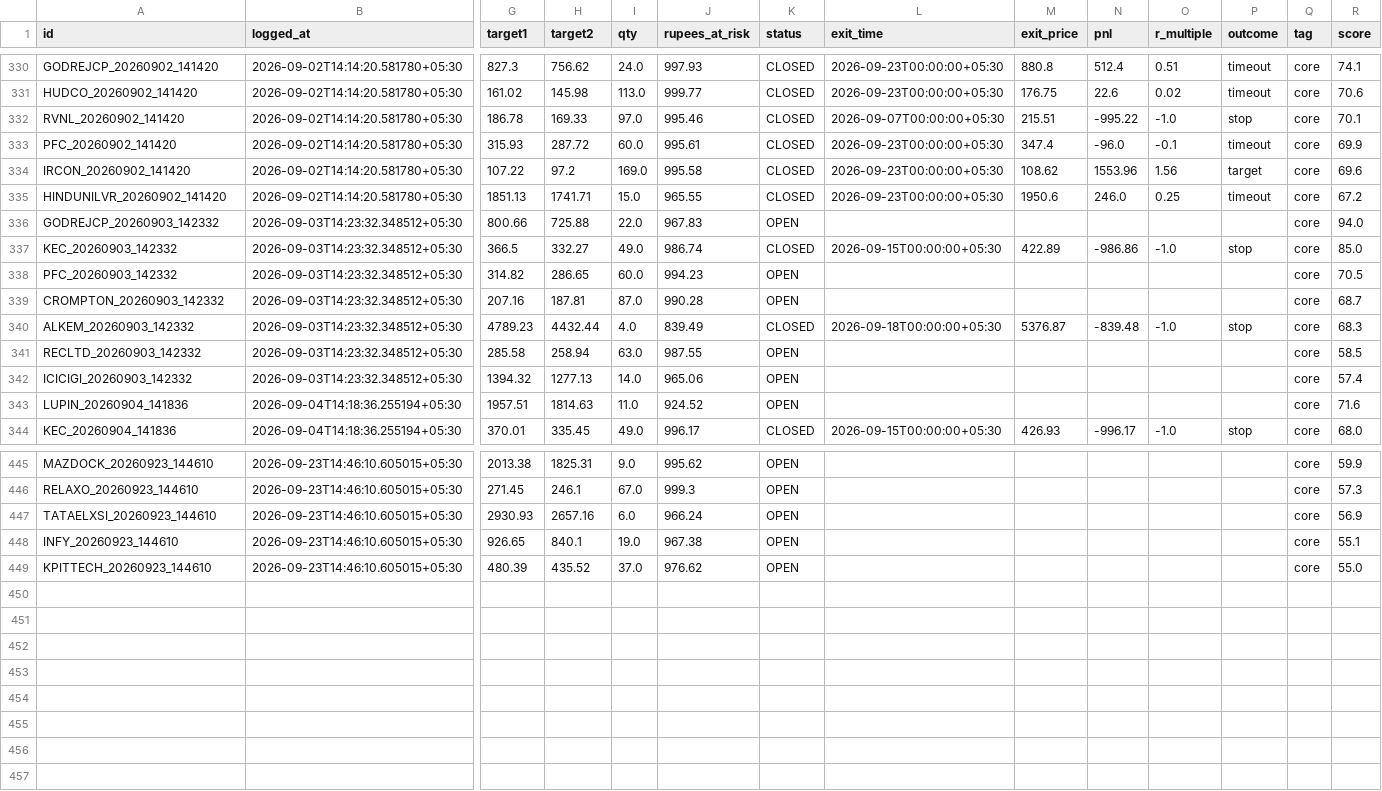
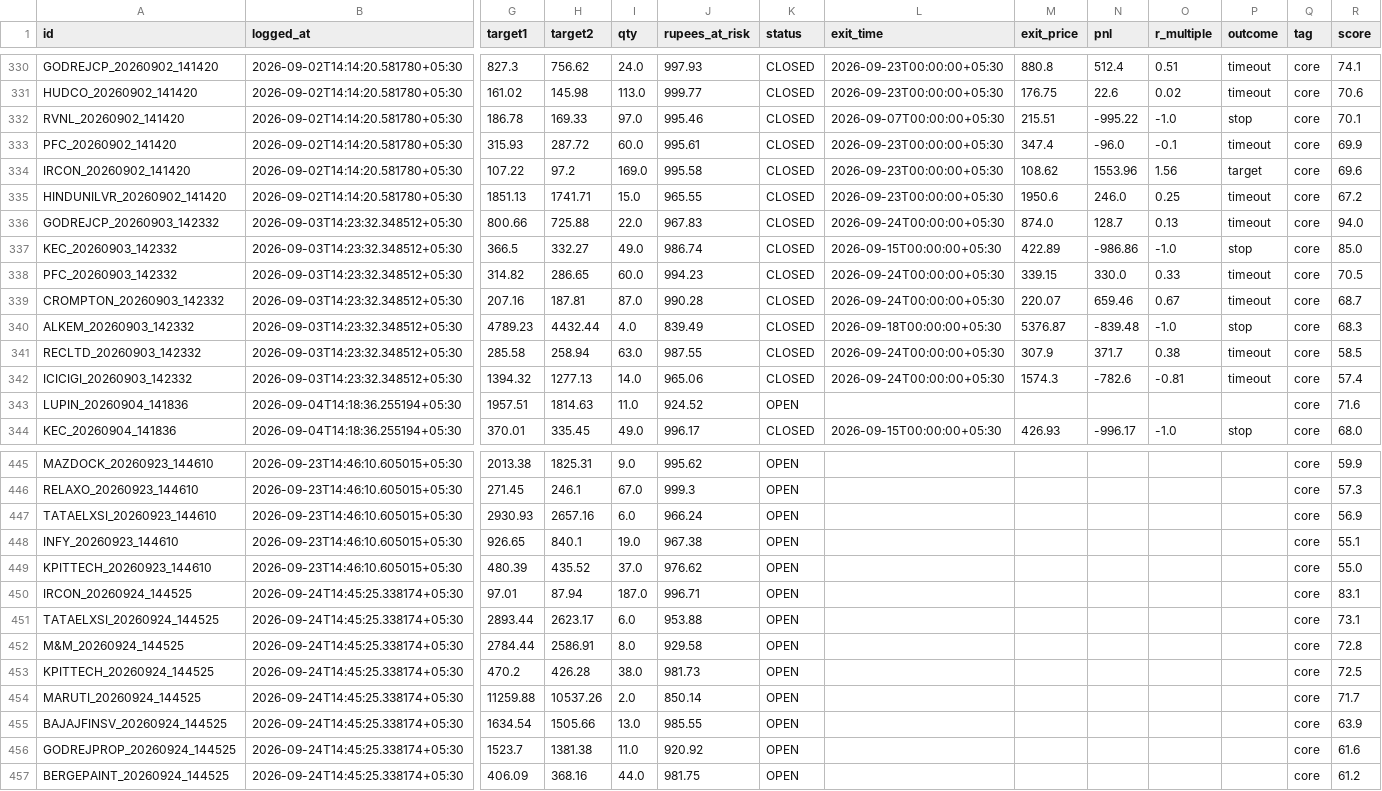
Before and after one commit to Arnav2412/trading-bot, a CSV file: reports/paper_trades.csv, drawn as a sheet; only a part is shown, gaps mark what is left out; rows hold the shown columns only; the diff covers the shown part only; the diff names each change by its address in the sheet, - before the commit and + after, or states it on an @@ line.

```diff
--- a/reports/paper_trades.csv
+++ b/reports/paper_trades.csv
-K336 (status): OPEN
+K336 (status): CLOSED
-L336 (exit_time): (empty)
+L336 (exit_time): 2026-09-24T00:00:00+05:30
-M336 (exit_price): (empty)
+M336 (exit_price): 874.0
-N336 (pnl): (empty)
+N336 (pnl): 128.7
-O336 (r_multiple): (empty)
+O336 (r_multiple): 0.13
-P336 (outcome): (empty)
+P336 (outcome): timeout
-K338:K339 (status): OPEN
+K338:K339 (status): CLOSED
-L338:L339 (exit_time): (empty)
+L338:L339 (exit_time): 2026-09-24T00:00:00+05:30
-M338 (exit_price): (empty)
+M338 (exit_price): 339.15
-N338 (pnl): (empty)
+N338 (pnl): 330.0
-O338 (r_multiple): (empty)
+O338 (r_multiple): 0.33
-P338:P339 (outcome): (empty)
+P338:P339 (outcome): timeout
-M339 (exit_price): (empty)
+M339 (exit_price): 220.07
-N339 (pnl): (empty)
+N339 (pnl): 659.46
-O339 (r_multiple): (empty)
+O339 (r_multiple): 0.67
-K341:K342 (status): OPEN
+K341:K342 (status): CLOSED
-L341:L342 (exit_time): (empty)
+L341:L342 (exit_time): 2026-09-24T00:00:00+05:30
-M341 (exit_price): (empty)
+M341 (exit_price): 307.9
-N341 (pnl): (empty)
+N341 (pnl): 371.7
-O341 (r_multiple): (empty)
+O341 (r_multiple): 0.38
-P341:P342 (outcome): (empty)
+P341:P342 (outcome): timeout
-M342 (exit_price): (empty)
+M342 (exit_price): 1574.3
-N342 (pnl): (empty)
+N342 (pnl): -782.6
-O342 (r_multiple): (empty)
+O342 (r_multiple): -0.81
+row 450: IRCON_20260924_144525 | 2026-09-24T14:45:25.338174+05:30 | 97.01 | 87.94 | 187.0 | 996.71 | OPEN |  |  |  |  |  | core | 83.1
+row 451: TATAELXSI_20260924_144525 | 2026-09-24T14:45:25.338174+05:30 | 2893.44 | 2623.17 | 6.0 | 953.88 | OPEN |  |  |  |  |  | core | 73.1
+row 452: M&M_20260924_144525 | 2026-09-24T14:45:25.338174+05:30 | 2784.44 | 2586.91 | 8.0 | 929.58 | OPEN |  |  |  |  |  | core | 72.8
+row 453: KPITTECH_20260924_144525 | 2026-09-24T14:45:25.338174+05:30 | 470.2 | 426.28 | 38.0 | 981.73 | OPEN |  |  |  |  |  | core | 72.5
+row 454: MARUTI_20260924_144525 | 2026-09-24T14:45:25.338174+05:30 | 11259.88 | 10537.26 | 2.0 | 850.14 | OPEN |  |  |  |  |  | core | 71.7
+row 455: BAJAJFINSV_20260924_144525 | 2026-09-24T14:45:25.338174+05:30 | 1634.54 | 1505.66 | 13.0 | 985.55 | OPEN |  |  |  |  |  | core | 63.9
+row 456: GODREJPROP_20260924_144525 | 2026-09-24T14:45:25.338174+05:30 | 1523.7 | 1381.38 | 11.0 | 920.92 | OPEN |  |  |  |  |  | core | 61.6
+row 457: BERGEPAINT_20260924_144525 | 2026-09-24T14:45:25.338174+05:30 | 406.09 | 368.16 | 44.0 | 981.75 | OPEN |  |  |  |  |  | core | 61.2
```
Also changed, not shown: 12 edited cells elsewhere in this file, 4 other files.
